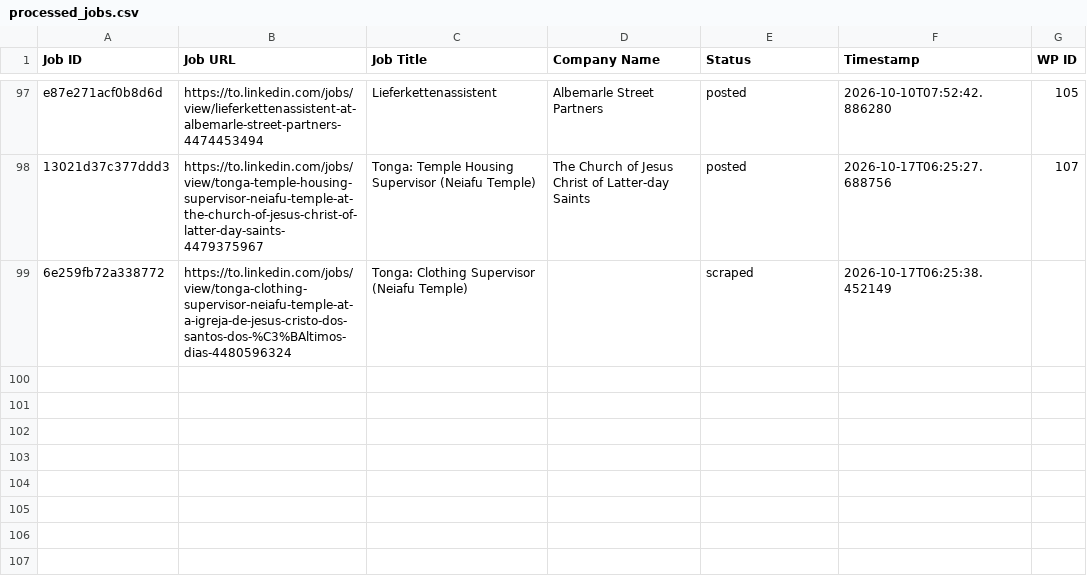
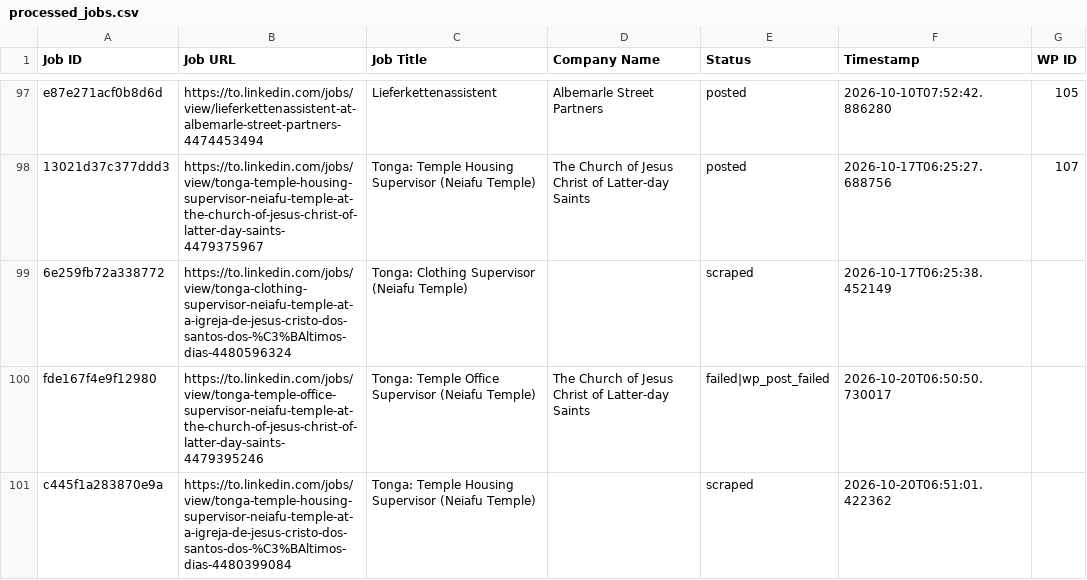
Before and after one commit to innovationinc2000/to, a CSV file: processed_jobs.csv, drawn as a sheet; only a part is shown, gaps mark what is left out.

```diff
--- a/processed_jobs.csv
+++ b/processed_jobs.csv
@@ -99 +99,3 @@ e87e271acf0b8d6d,https://to.linkedin.com/jobs/view/lieferkettenassistent-at-albe
 6e259fb72a338772,https://to.linkedin.com/jobs/view/tonga-clothing-supervisor-neiafu-temple-at-a-igreja-de-jesus-cristo-dos-santos-dos-%C3%BAltimos-dias-4480596324,Tonga: Clothing Supervisor (Neiafu Temple),,scraped,2026-10-17T06:25:38.452149,
+fde167f4e9f12980,https://to.linkedin.com/jobs/view/tonga-temple-office-supervisor-neiafu-temple-at-the-church-of-jesus-christ-of-latter-day-saints-4479395246,Tonga: Temple Office Supervisor (Neiafu Temple),The Church of Jesus Christ of Latter-day Saints,failed|wp_post_failed,2026-10-20T06:50:50.730017,
+c445f1a283870e9a,https://to.linkedin.com/jobs/view/tonga-temple-housing-supervisor-neiafu-temple-at-a-igreja-de-jesus-cristo-dos-santos-dos-%C3%BAltimos-dias-4480399084,Tonga: Temple Housing Supervisor (Neiafu Temple),,scraped,2026-10-20T06:51:01.422362,
```
